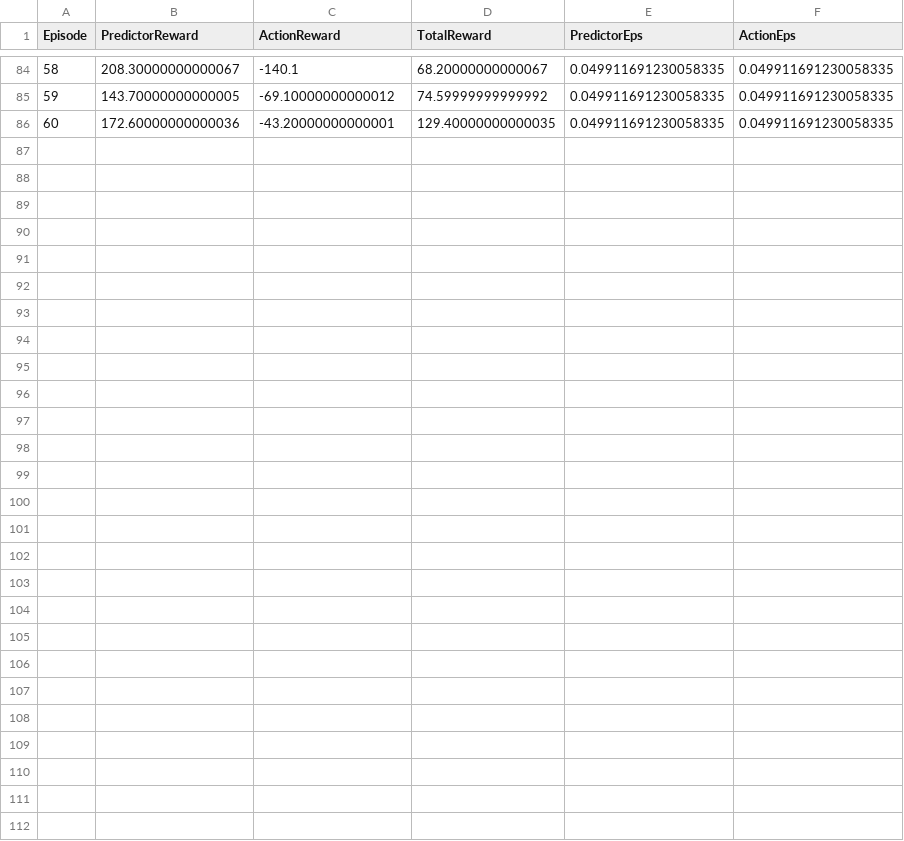
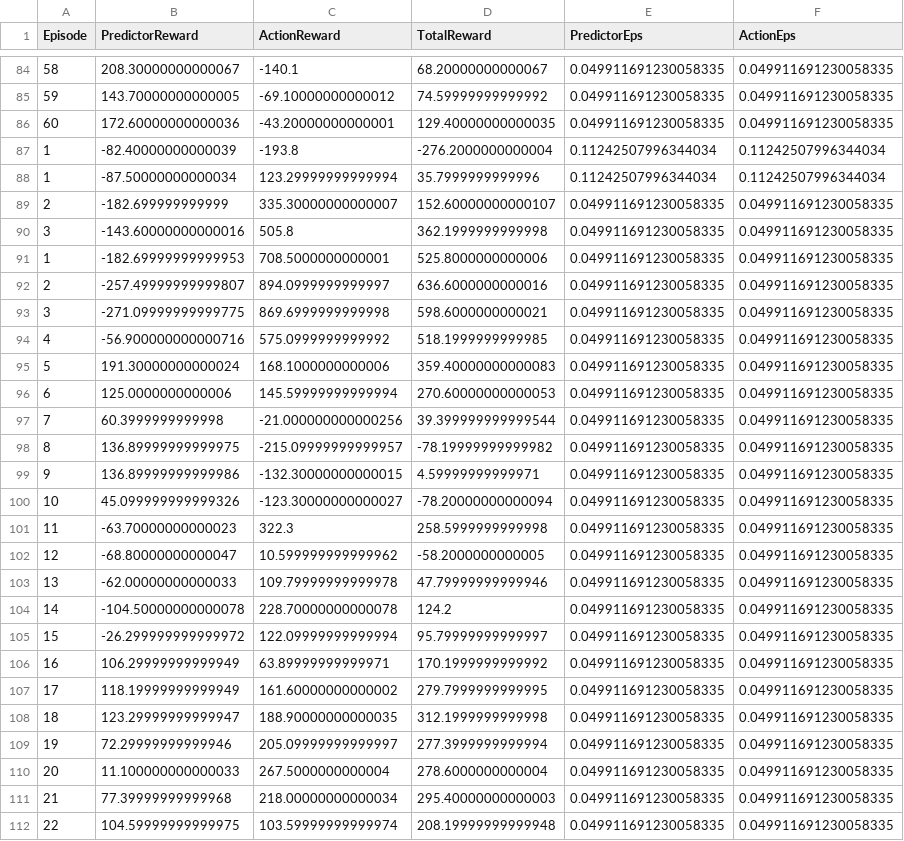
Before and after one commit to GiaVinh2404/cloud_secure, a CSV file: train_results.csv, drawn as a sheet; only a part is shown, gaps mark what is left out.

Commit message:
Modify code improve train reward

```diff
--- a/train_results.csv
+++ b/train_results.csv
@@ -86 +86,27 @@ Episode,PredictorReward,ActionReward,TotalReward,PredictorEps,ActionEps
 60,172.60000000000036,-43.20000000000001,129.40000000000035,0.049911691230058335,0.049911691230058335
+1,-82.40000000000039,-193.8,-276.2000000000004,0.11242507996344034,0.11242507996344034
+1,-87.50000000000034,123.29999999999994,35.7999999999996,0.11242507996344034,0.11242507996344034
+2,-182.699999999999,335.30000000000007,152.60000000000107,0.049911691230058335,0.049911691230058335
+3,-143.60000000000016,505.8,362.1999999999998,0.049911691230058335,0.049911691230058335
+1,-182.69999999999953,708.5000000000001,525.8000000000006,0.049911691230058335,0.049911691230058335
+2,-257.49999999999807,894.0999999999997,636.6000000000016,0.049911691230058335,0.049911691230058335
+3,-271.09999999999775,869.6999999999998,598.6000000000021,0.049911691230058335,0.049911691230058335
+4,-56.900000000000716,575.0999999999992,518.1999999999985,0.049911691230058335,0.049911691230058335
+5,191.30000000000024,168.1000000000006,359.40000000000083,0.049911691230058335,0.049911691230058335
+6,125.0000000000006,145.59999999999994,270.60000000000053,0.049911691230058335,0.049911691230058335
+7,60.3999999999998,-21.000000000000256,39.399999999999544,0.049911691230058335,0.049911691230058335
+8,136.89999999999975,-215.09999999999957,-78.19999999999982,0.049911691230058335,0.049911691230058335
+9,136.89999999999986,-132.30000000000015,4.59999999999971,0.049911691230058335,0.049911691230058335
+10,45.099999999999326,-123.30000000000027,-78.20000000000094,0.049911691230058335,0.049911691230058335
+11,-63.70000000000023,322.3,258.5999999999998,0.049911691230058335,0.049911691230058335
+12,-68.80000000000047,10.599999999999962,-58.2000000000005,0.049911691230058335,0.049911691230058335
+13,-62.00000000000033,109.79999999999978,47.79999999999946,0.049911691230058335,0.049911691230058335
+14,-104.50000000000078,228.70000000000078,124.2,0.049911691230058335,0.049911691230058335
+15,-26.299999999999972,122.09999999999994,95.79999999999997,0.049911691230058335,0.049911691230058335
+16,106.29999999999949,63.89999999999971,170.1999999999992,0.049911691230058335,0.049911691230058335
+17,118.19999999999949,161.60000000000002,279.7999999999995,0.049911691230058335,0.049911691230058335
+18,123.29999999999947,188.90000000000035,312.1999999999998,0.049911691230058335,0.049911691230058335
+19,72.29999999999946,205.09999999999997,277.3999999999994,0.049911691230058335,0.049911691230058335
+20,11.100000000000033,267.5000000000004,278.6000000000004,0.049911691230058335,0.049911691230058335
+21,77.39999999999968,218.00000000000034,295.40000000000003,0.049911691230058335,0.049911691230058335
+22,104.59999999999975,103.59999999999974,208.19999999999948,0.049911691230058335,0.049911691230058335
```
Also changed, not shown: 5 other files.
